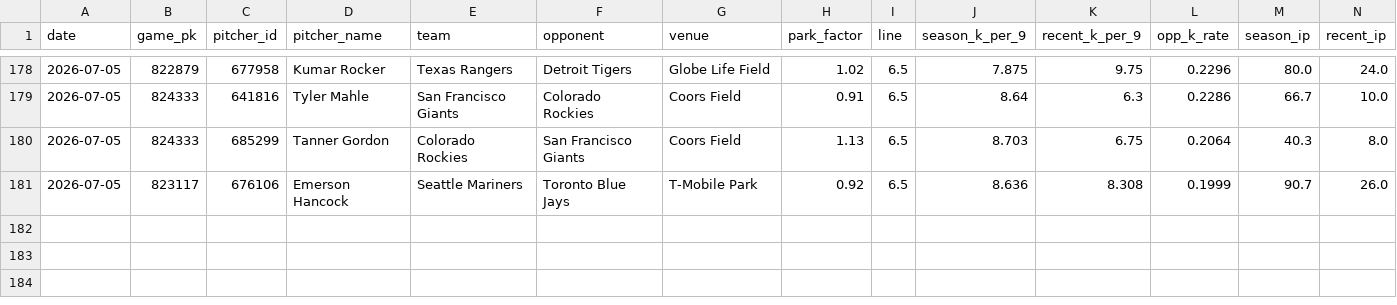
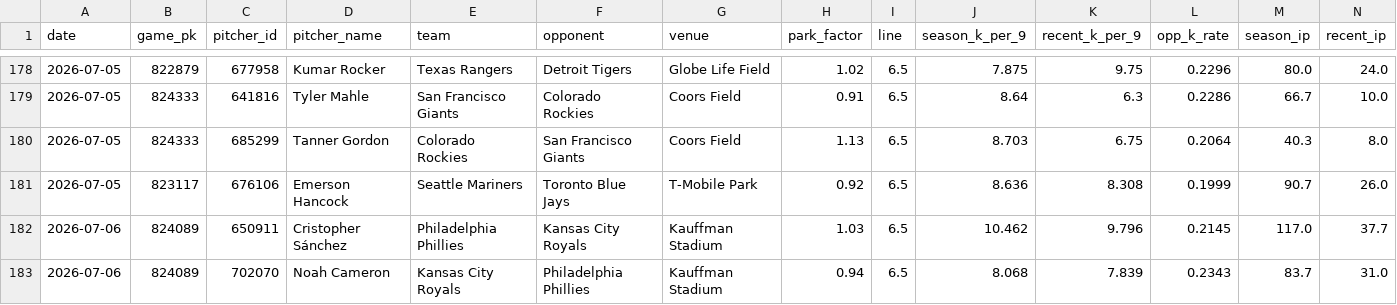
Before and after one commit to yuschajp/mlb_hits_model, a CSV file: data/ledger/k_predictions_log.csv, drawn as a sheet; only a part is shown, gaps mark what is left out; rows hold the shown columns only; the diff names each change by its address in the sheet, - before the commit and + after, or states it on an @@ line.

```diff
--- a/data/ledger/k_predictions_log.csv
+++ b/data/ledger/k_predictions_log.csv
+row 182: 2026-07-06 | 824089 | 650911 | Cristopher Sánchez | Philadelphia Phillies | Kansas City Royals | Kauffman Stadium | 1.03 | 6.5 | 10.462 | 9.796 | 0.2145 | 117.0 | 37.7
+row 183: 2026-07-06 | 824089 | 702070 | Noah Cameron | Kansas City Royals | Philadelphia Phillies | Kauffman Stadium | 0.94 | 6.5 | 8.068 | 7.839 | 0.2343 | 83.7 | 31.0
```
Also changed, not shown: data/ledger/hr_predictions_log.csv, data/ledger/predictions_log.csv, 1 other file.
